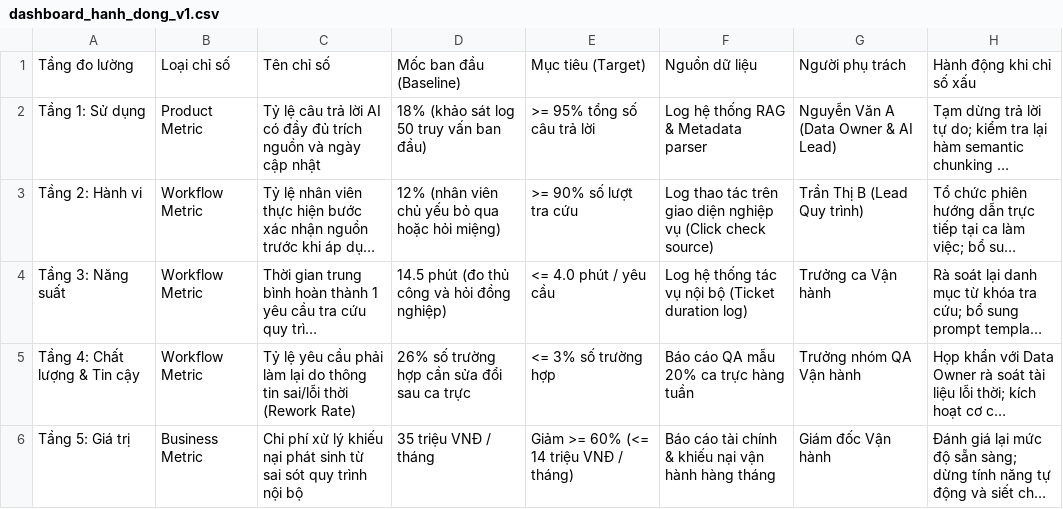
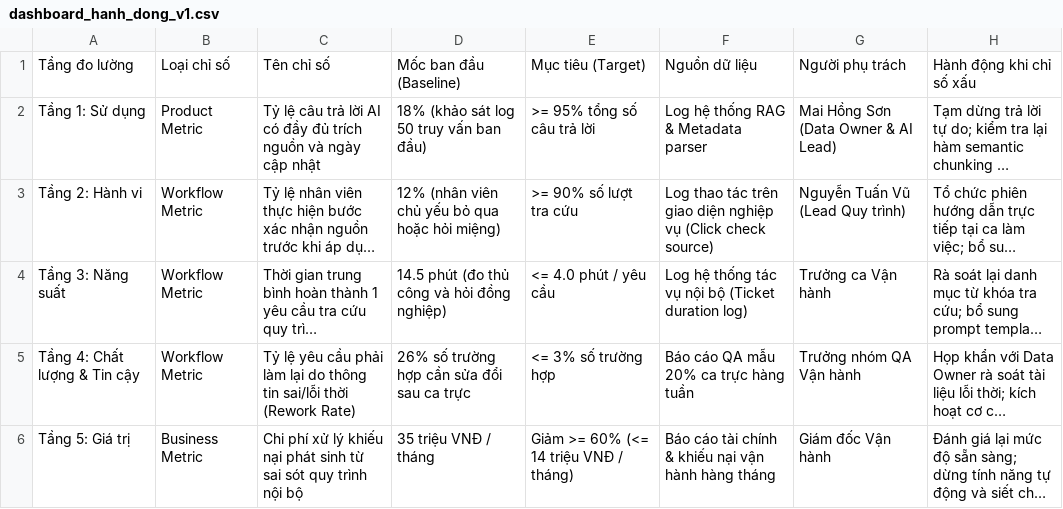
Before and after one commit to Mount2000/Day28_Track01_XX, a CSV file: v1/dashboard_hanh_dong_v1.csv, drawn as a sheet; long unchanged cells end in …; the diff names each change by its address in the sheet, - before the commit and + after, or states it on an @@ line.

Commit message:
feat: complete Phase 2 with AS-IS/TO-BE workflow and Dashboard v1

```diff
--- a/v1/dashboard_hanh_dong_v1.csv
+++ b/v1/dashboard_hanh_dong_v1.csv
-G2: Nguyễn Văn A (Data Owner & AI Lead)
+G2: Mai Hồng Sơn (Data Owner & AI Lead)
-G3: Trần Thị B (Lead Quy trình)
+G3: Nguyễn Tuấn Vũ (Lead Quy trình)
```
Also changed, not shown: 2 other files.
